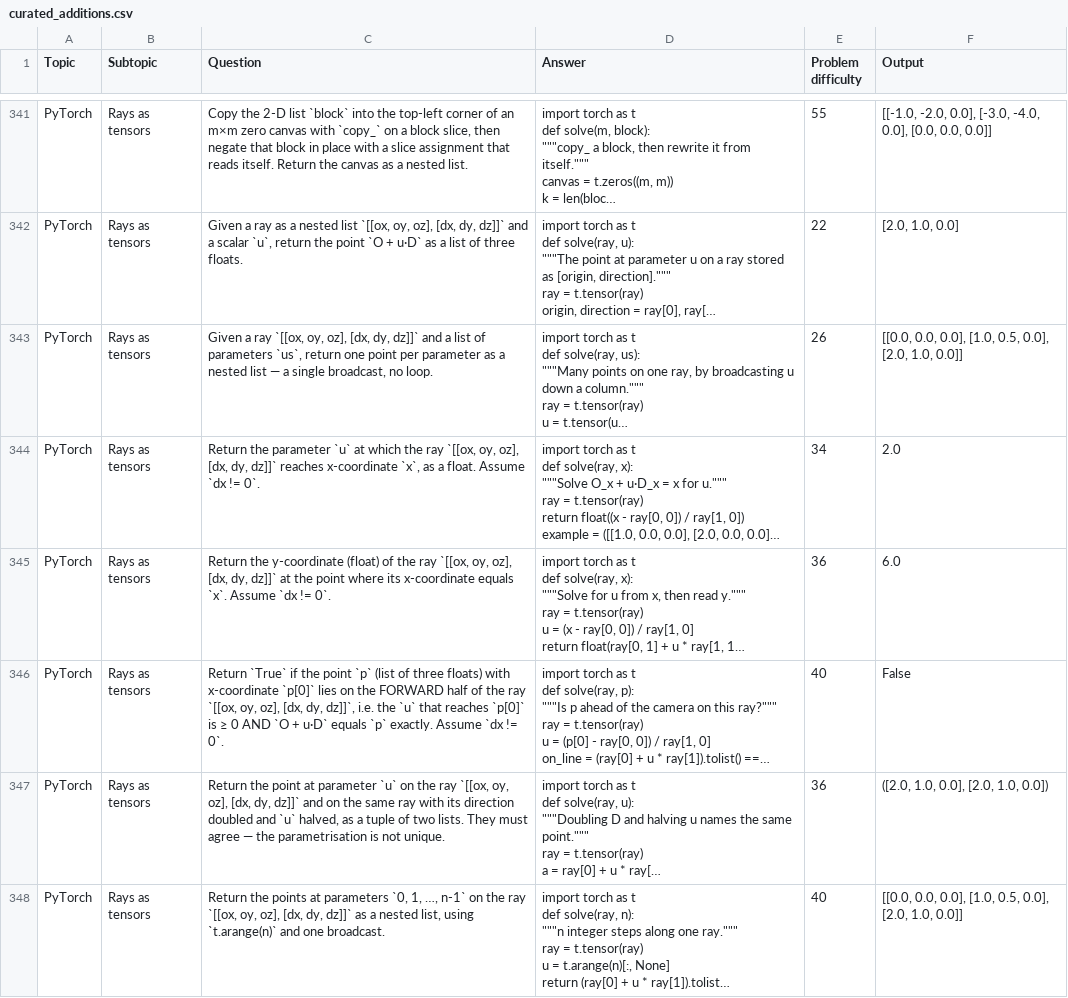
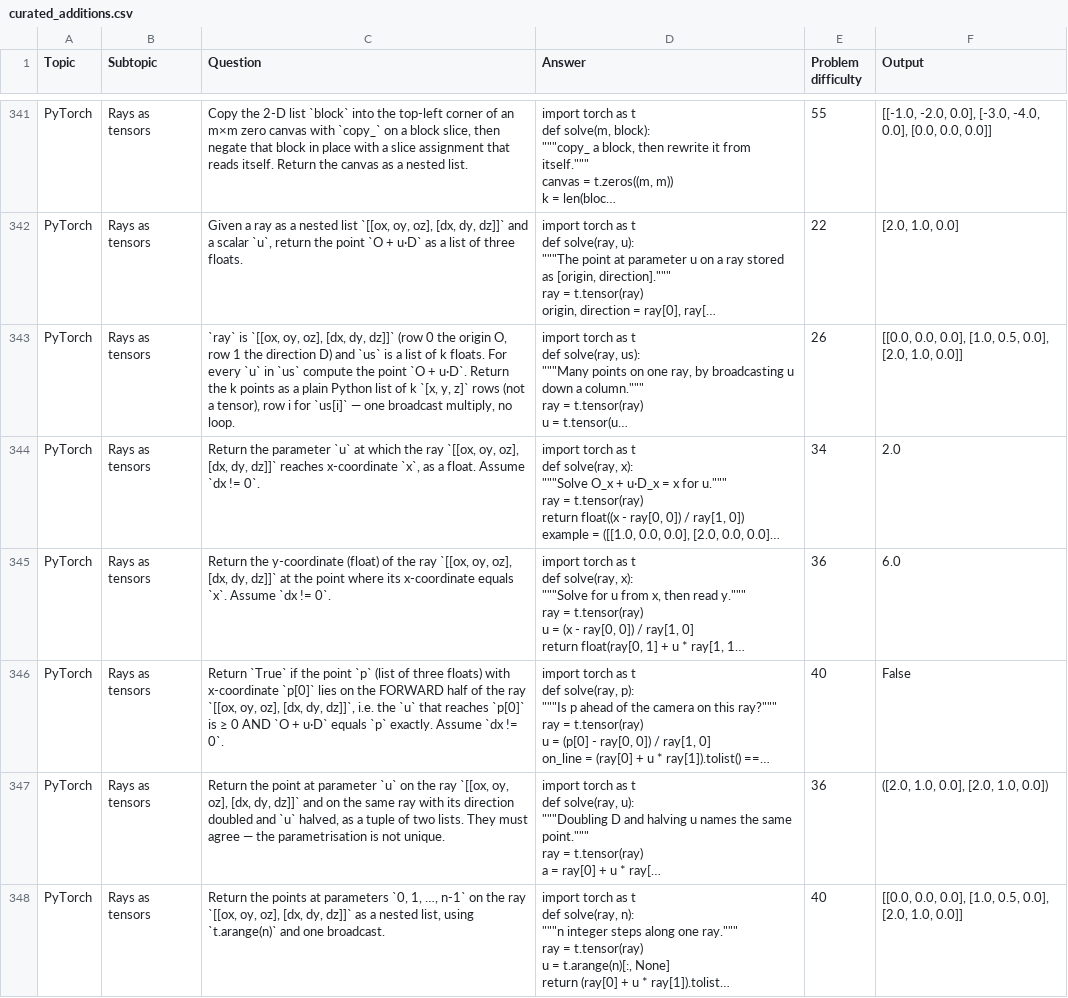
Before and after one commit to AkiraTheSquid/Delta-Drills, a CSV file: This-Directory-Only/csv files of problems/curated_additions.csv, drawn as a sheet; only a part is shown, gaps mark what is left out; long unchanged cells end in …; the diff names each change by its address in the sheet, - before the commit and + after, or states it on an @@ line.

```diff
--- a/This-Directory-Only/csv files of problems/curated_additions.csv
+++ b/This-Directory-Only/csv files of problems/curated_additions.csv
-C343 (Question): Given a ray `[[ox, oy, oz], [dx, dy, dz]]` and a list of parameters `us`, return one point per parameter as a nested list — a single broadcast, no loop.
+C343 (Question): `ray` is `[[ox, oy, oz], [dx, dy, dz]]` (row 0 the origin O, row 1 the direction D) and `us` is a list of k floats. For every `u` in `us` compute the point `O + u·D`. Return the k points as a plain Python list of k `[x, y, z]` rows (not a tensor), row i for `us[i]` — one broadcast multiply, no loop.
```
Also changed, not shown: 9 other files.
